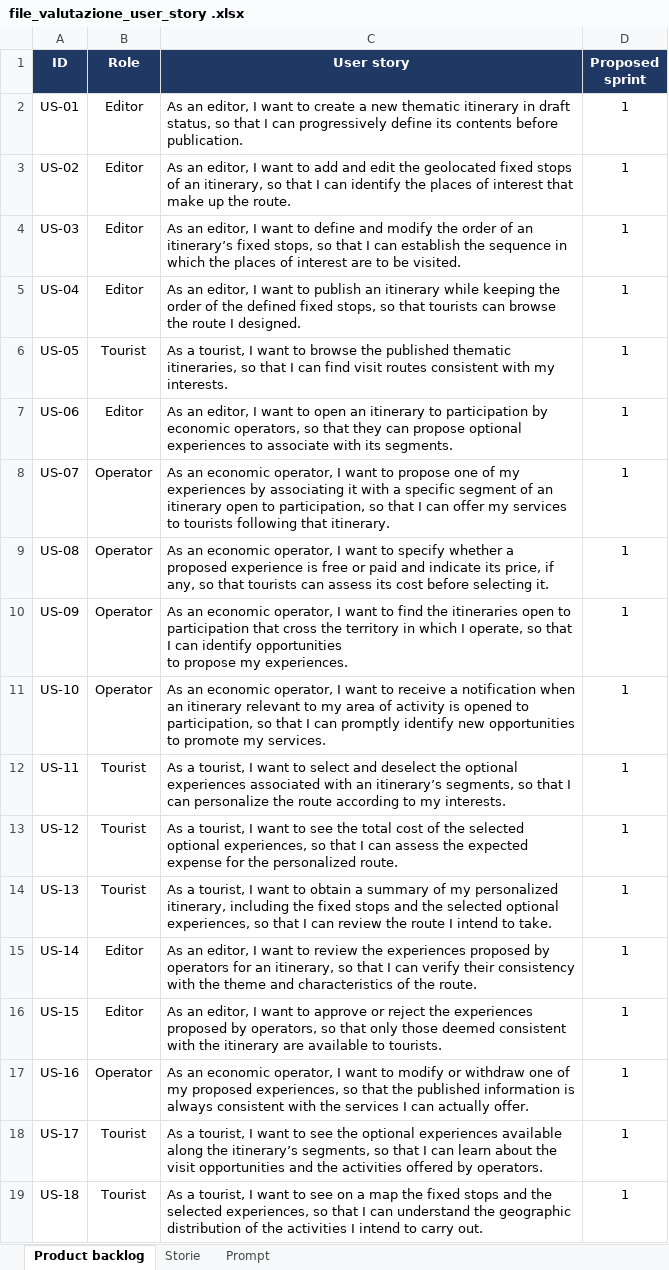
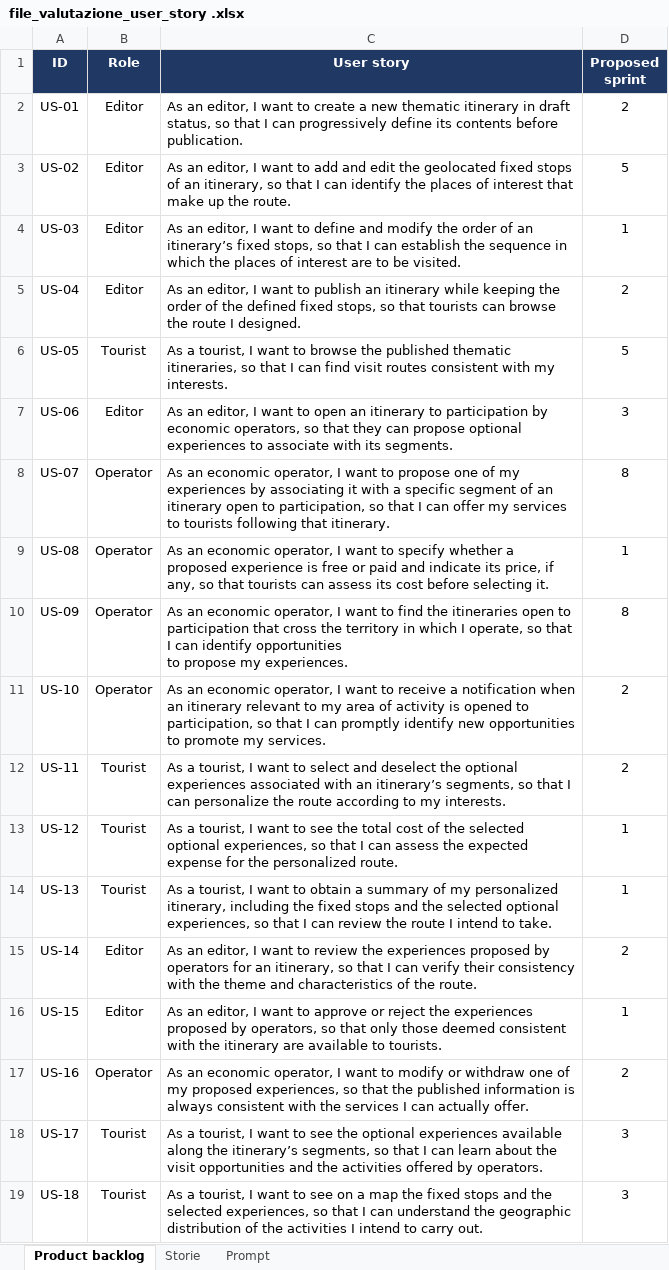
Before and after one commit to ammermali/SPM, an Excel workbook: file_valutazione_user_story .xlsx, sheet Product backlog, drawn as a sheet; values as stored, in another font and other column widths than the file's, no borders; the diff names each change by its address in the sheet, - before the commit and + after, or states it on an @@ line.

```diff
--- a/file_valutazione_user_story .xlsx (sheet Product backlog)
+++ b/file_valutazione_user_story .xlsx (sheet Product backlog)
-D2 (Proposed sprint): 1
+D2 (Proposed sprint): 2
-D3 (Proposed sprint): 1
+D3 (Proposed sprint): 5
-D5 (Proposed sprint): 1
+D5 (Proposed sprint): 2
-D6 (Proposed sprint): 1
+D6 (Proposed sprint): 5
-D7 (Proposed sprint): 1
+D7 (Proposed sprint): 3
-D8 (Proposed sprint): 1
+D8 (Proposed sprint): 8
-D10 (Proposed sprint): 1
+D10 (Proposed sprint): 8
-D11:D12 (Proposed sprint): 1
+D11:D12 (Proposed sprint): 2
-D15 (Proposed sprint): 1
+D15 (Proposed sprint): 2
-D17 (Proposed sprint): 1
+D17 (Proposed sprint): 2
-D18:D19 (Proposed sprint): 1
+D18:D19 (Proposed sprint): 3
```
Also changed, not shown: sheet Storie, 1 other file.
